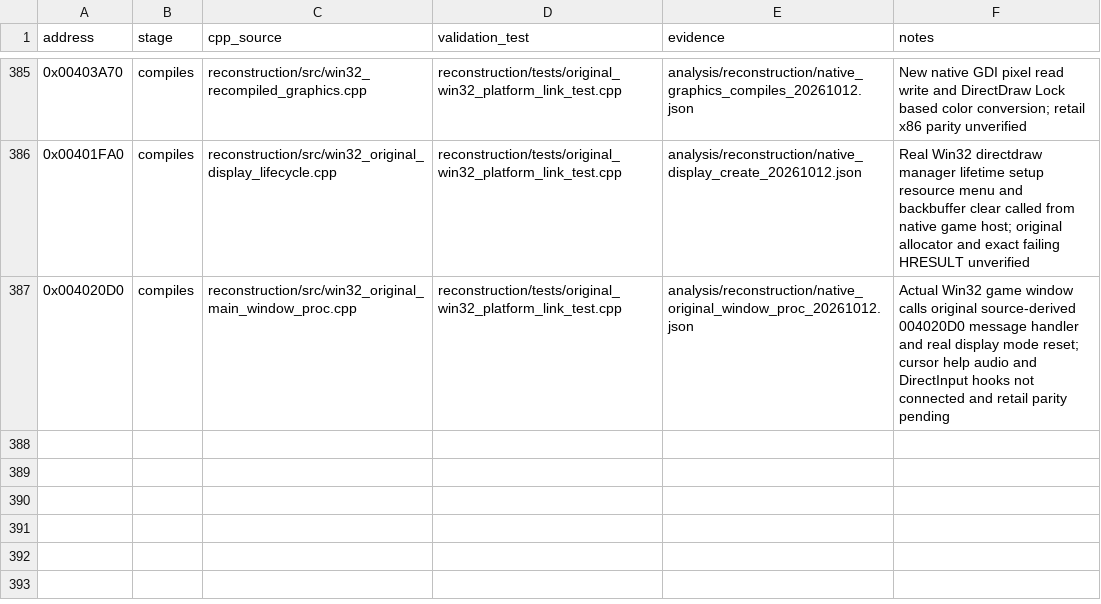
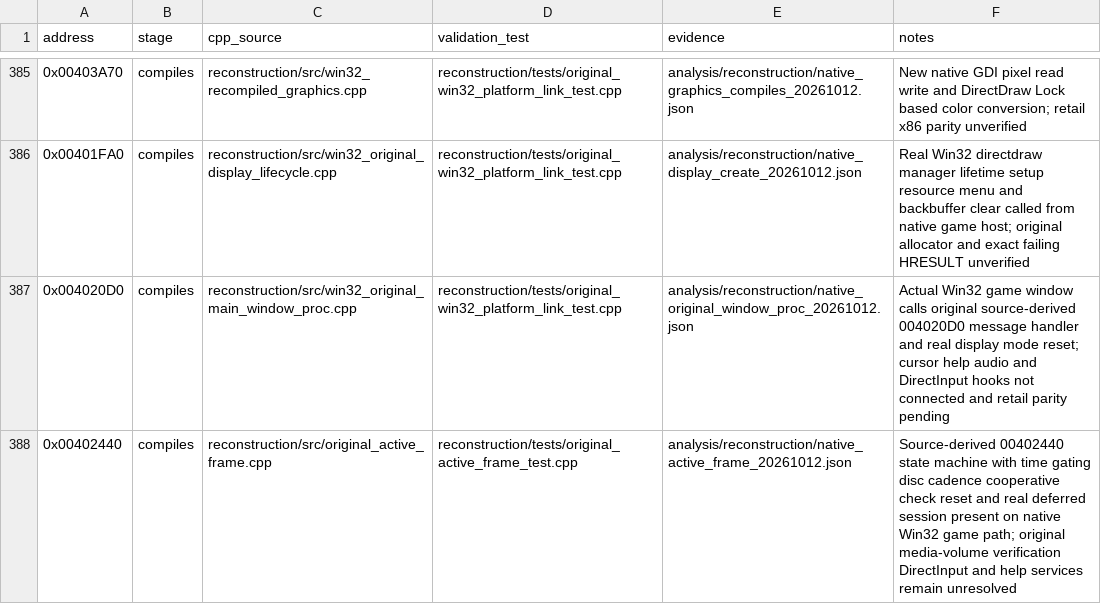
Before and after one commit to lizardpeter/btb-reverse, a CSV file: analysis/reconstruction/reviewed_functions.csv, drawn as a sheet; only a part is shown, gaps mark what is left out.

Commit message:
Integrate original 00402440 active game frame and defer native DirectDraw present

```diff
--- a/analysis/reconstruction/reviewed_functions.csv
+++ b/analysis/reconstruction/reviewed_functions.csv
@@ -387 +387,2 @@ address,stage,cpp_source,validation_test,evidence,notes
 0x004020D0,compiles,reconstruction/src/win32_original_main_window_proc.cpp,reconstruction/tests/original_win32_platform_link_test.cpp,analysis/reconstruction/native_original_window_proc_20261012.json,Actual Win32 game window calls original source-derived 004020D0 message handler and real display mode reset; cursor help audio and DirectInput hooks not connected and retail parity pending
+0x00402440,compiles,reconstruction/src/original_active_frame.cpp,reconstruction/tests/original_active_frame_test.cpp,analysis/reconstruction/native_active_frame_20261012.json,Source-derived 00402440 state machine with time gating disc cadence cooperative check reset and real deferred session present on native Win32 game path; original media-volume verification DirectInput and help services remain unresolved
```
Also changed, not shown: 13 other files.
